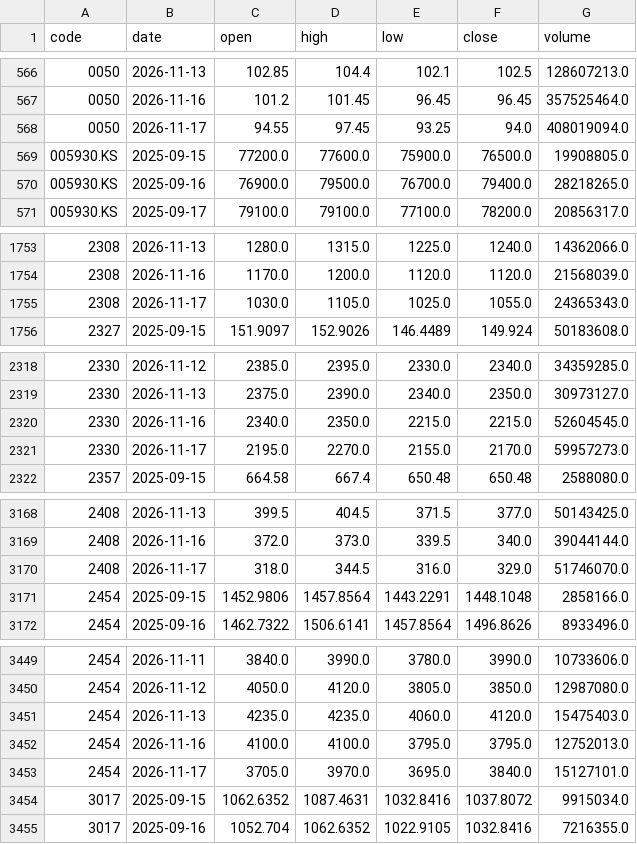
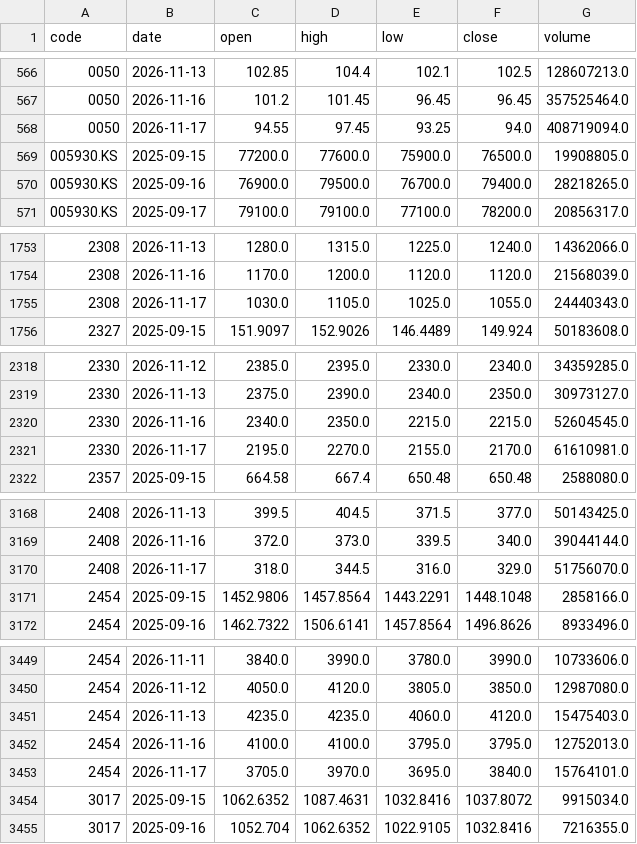
Before and after one commit to u6x06a/-tw-watchlist-data, a CSV file: data/prices_adj.csv, drawn as a sheet; only a part is shown, gaps mark what is left out; the diff covers the shown part only.

Commit message:
update derived data 2026-11-18

```diff
--- a/data/prices_adj.csv
+++ b/data/prices_adj.csv
@@ -567,3 +567,3 @@ code,date,open,high,low,close,volume
 0050,2026-11-16,101.2,101.45,96.45,96.45,357525464.0
-0050,2026-11-17,94.55,97.45,93.25,94.0,408019094.0
+0050,2026-11-17,94.55,97.45,93.25,94.0,408719094.0
 005930.KS,2025-09-15,77200.0,77600.0,75900.0,76500.0,19908805.0
@@ -1754,3 +1754,3 @@ code,date,open,high,low,close,volume
 2308,2026-11-16,1170.0,1200.0,1120.0,1120.0,21568039.0
-2308,2026-11-17,1030.0,1105.0,1025.0,1055.0,24365343.0
+2308,2026-11-17,1030.0,1105.0,1025.0,1055.0,24440343.0
 2327,2025-09-15,151.9097,152.9026,146.4489,149.924,50183608.0
@@ -2320,3 +2320,3 @@ code,date,open,high,low,close,volume
 2330,2026-11-16,2340.0,2350.0,2215.0,2215.0,52604545.0
-2330,2026-11-17,2195.0,2270.0,2155.0,2170.0,59957273.0
+2330,2026-11-17,2195.0,2270.0,2155.0,2170.0,61610981.0
 2357,2025-09-15,664.58,667.4,650.48,650.48,2588080.0
@@ -3169,3 +3169,3 @@ code,date,open,high,low,close,volume
 2408,2026-11-16,372.0,373.0,339.5,340.0,39044144.0
-2408,2026-11-17,318.0,344.5,316.0,329.0,51746070.0
+2408,2026-11-17,318.0,344.5,316.0,329.0,51756070.0
 2454,2025-09-15,1452.9806,1457.8564,1443.2291,1448.1048,2858166.0
@@ -3452,3 +3452,3 @@ code,date,open,high,low,close,volume
 2454,2026-11-16,4100.0,4100.0,3795.0,3795.0,12752013.0
-2454,2026-11-17,3705.0,3970.0,3695.0,3840.0,15127101.0
+2454,2026-11-17,3705.0,3970.0,3695.0,3840.0,15764101.0
 3017,2025-09-15,1062.6352,1087.4631,1032.8416,1037.8072,9915034.0
```
Also changed, not shown: 5 edited cells elsewhere in this file, 16 other files.
